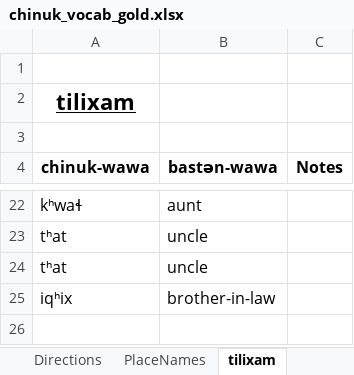
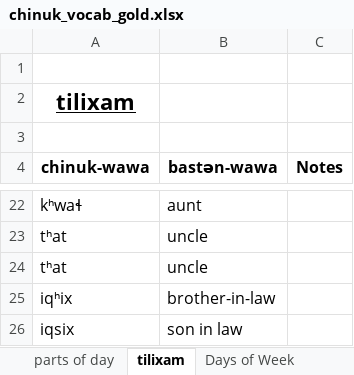
Before and after one commit to cjgraydon/chinuk_vocab_spreadsheet, an Excel workbook: chinuk_vocab_gold.xlsx, sheet tilixam, drawn as a sheet; only a part is shown, gaps mark what is left out; values as stored, in another font and other column widths than the file's, no borders; the diff names each change by its address in the sheet, - before the commit and + after, or states it on an @@ line.

```diff
--- a/chinuk_vocab_gold.xlsx (sheet tilixam)
+++ b/chinuk_vocab_gold.xlsx (sheet tilixam)
+row 26: iqsix | son in law
```
Also changed, not shown: sheet x̣əlel-ikta, sheet Question_words, sheet Vocab, other sheet tabs.
